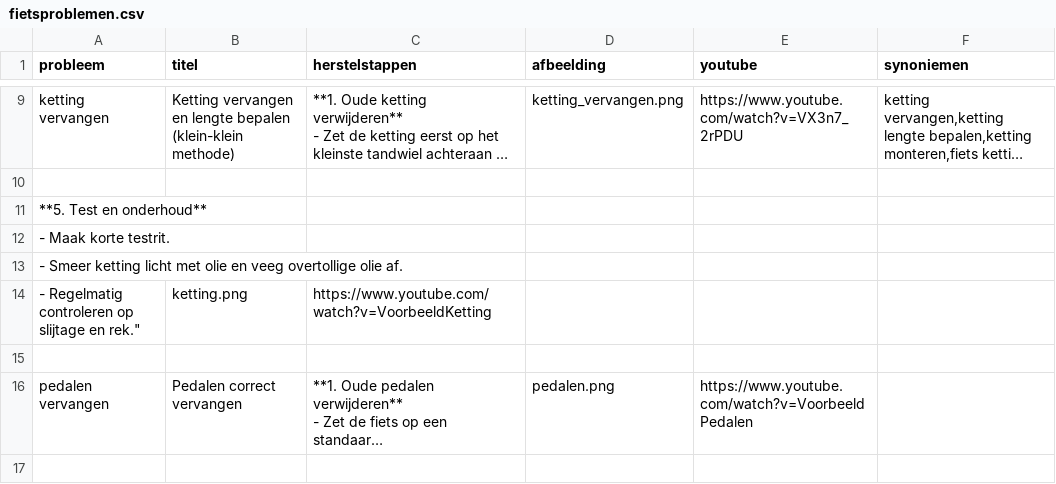
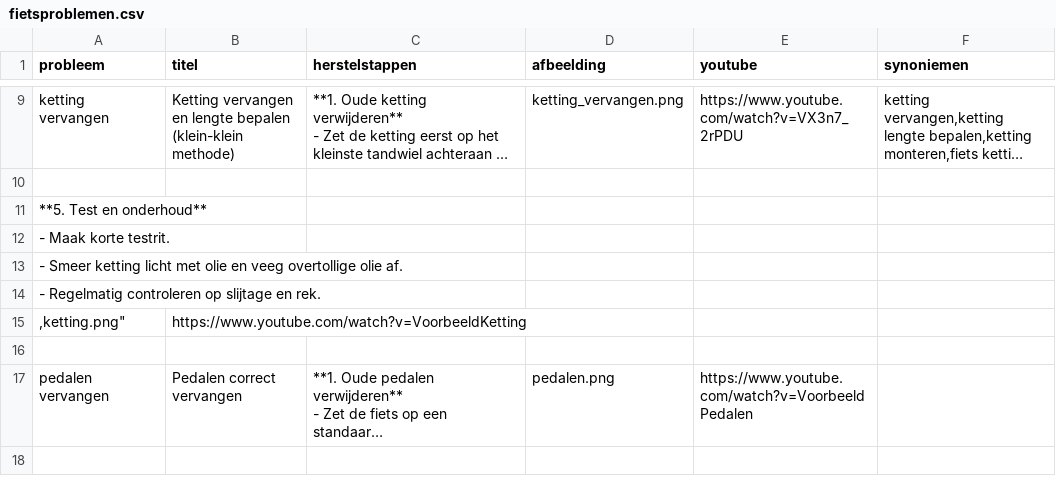
Before and after one commit to stefaanb59/Fietsadvies, a CSV file: dataset/fietsproblemen.csv, drawn as a sheet; only a part is shown, gaps mark what is left out; long unchanged cells end in …; removed rows and columns are numbered as before the commit, all else as after; the diff names each change by its address in the sheet, - before the commit and + after, or states it on an @@ line.

Commit message:
aanpassing

```diff
--- a/dataset/fietsproblemen.csv
+++ b/dataset/fietsproblemen.csv
-row 14: - Regelmatig controleren op slijtage en rek." | ketting.png | https://www.youtube.com/watch?v=VoorbeeldKetting
+row 14: - Regelmatig controleren op slijtage en rek.
+row 15: ,ketting.png" | https://www.youtube.com/watch?v=VoorbeeldKetting
```
